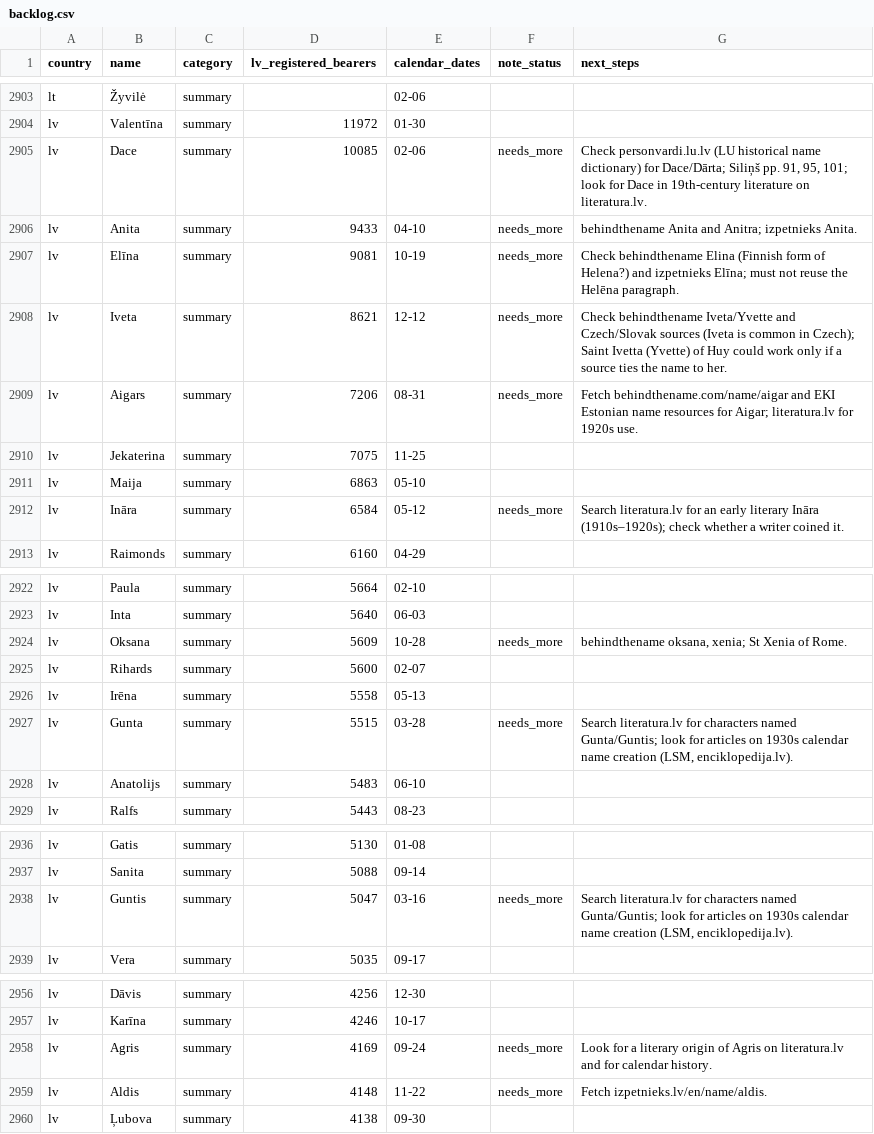
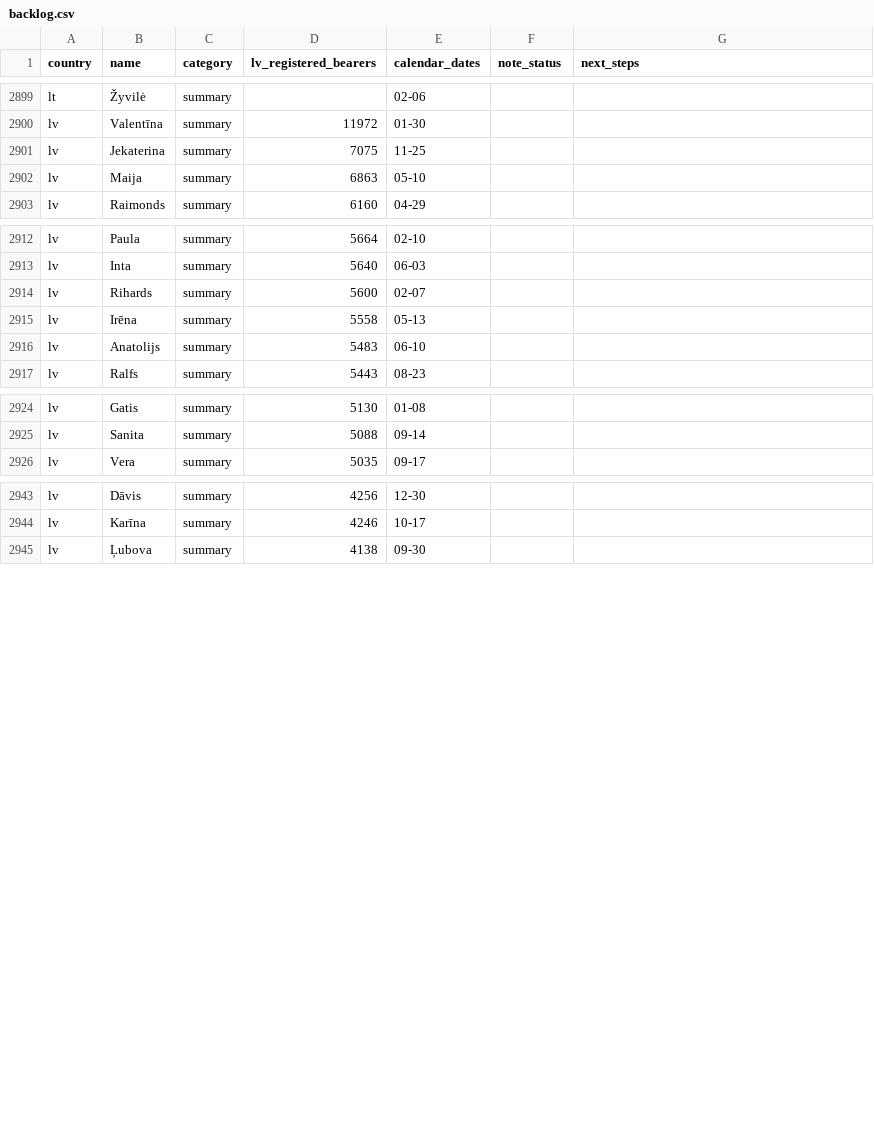
Before and after one commit to nimda5/baltic-widgets, a CSV file: research/namedays/backlog.csv, drawn as a sheet; only a part is shown, gaps mark what is left out; the diff covers the shown part only; the diff names each change by its address in the sheet, - before the commit and + after, or states it on an @@ line.

Commit message:
Add 20 reviewed name-day histories and clarify source visibility

```diff
--- a/research/namedays/backlog.csv
+++ b/research/namedays/backlog.csv
-row 2905: lv | Dace | summary | 10085 | 02-06 | needs_more | Check personvardi.lu.lv (LU historical name dictionary) for Dace/Dārta; Siliņš pp. 91, 95, 101; look for Dace in 19th-century literature on literatura.lv.
-row 2906: lv | Anita | summary | 9433 | 04-10 | needs_more | behindthename Anita and Anitra; izpetnieks Anita.
-row 2907: lv | Elīna | summary | 9081 | 10-19 | needs_more | Check behindthename Elina (Finnish form of Helena?) and izpetnieks Elīna; must not reuse the Helēna paragraph.
-row 2908: lv | Iveta | summary | 8621 | 12-12 | needs_more | Check behindthename Iveta/Yvette and Czech/Slovak sources (Iveta is common in Czech); Saint Ivetta (Yvette) of Huy could work only if a source ties the name to her.
-row 2909: lv | Aigars | summary | 7206 | 08-31 | needs_more | Fetch behindthename.com/name/aigar and EKI Estonian name resources for Aigar; literatura.lv for 1920s use.
-row 2912: lv | Ināra | summary | 6584 | 05-12 | needs_more | Search literatura.lv for an early literary Ināra (1910s–1920s); check whether a writer coined it.
-row 2924: lv | Oksana | summary | 5609 | 10-28 | needs_more | behindthename oksana, xenia; St Xenia of Rome.
-row 2927: lv | Gunta | summary | 5515 | 03-28 | needs_more | Search literatura.lv for characters named Gunta/Guntis; look for articles on 1930s calendar name creation (LSM, enciklopedija.lv).
-row 2938: lv | Guntis | summary | 5047 | 03-16 | needs_more | Search literatura.lv for characters named Gunta/Guntis; look for articles on 1930s calendar name creation (LSM, enciklopedija.lv).
-row 2958: lv | Agris | summary | 4169 | 09-24 | needs_more | Look for a literary origin of Agris on literatura.lv and for calendar history.
-row 2959: lv | Aldis | summary | 4148 | 11-22 | needs_more | Fetch izpetnieks.lv/en/name/aldis.
```
Also changed, not shown: 13 removed rows elsewhere in this file, 21 other files.
